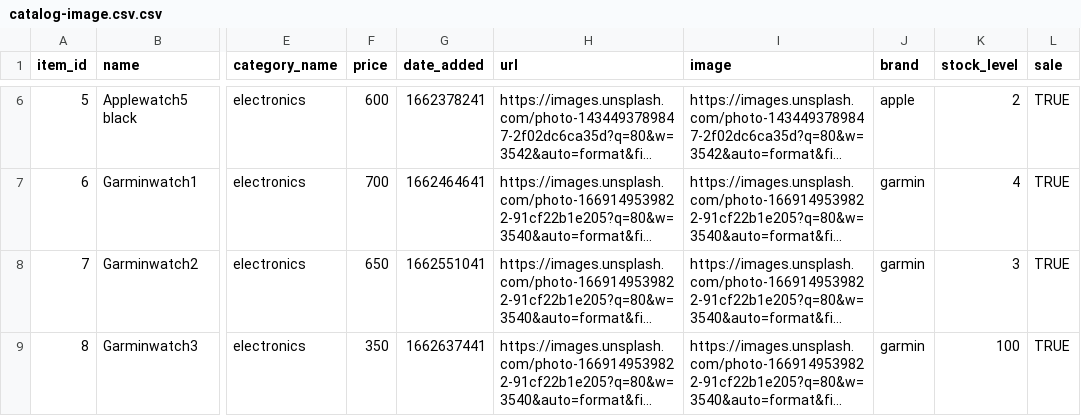
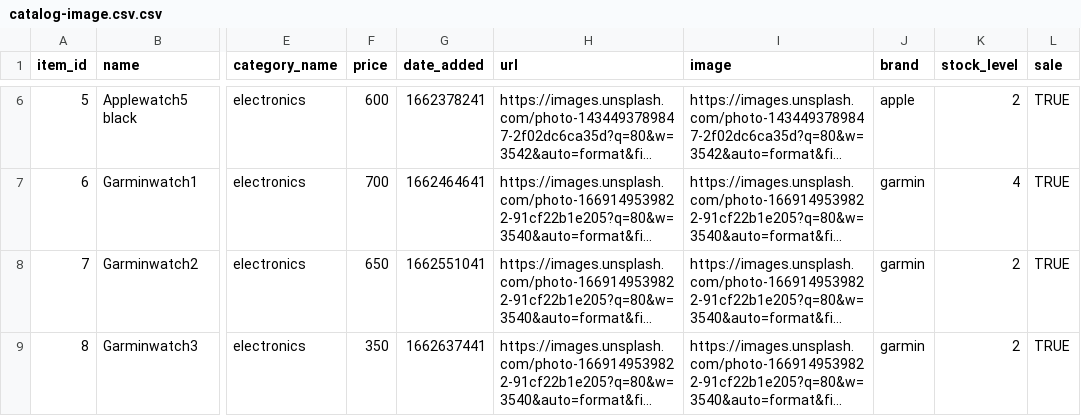
Before and after one commit to zuzanacelkova14/fileimport, a CSV file: catalog-image.csv.csv, drawn as a sheet; only a part is shown, gaps mark what is left out; long unchanged cells end in …; the diff covers the shown part only; the diff names each change by its address in the sheet, - before the commit and + after, or states it on an @@ line.

```diff
--- a/catalog-image.csv.csv
+++ b/catalog-image.csv.csv
-K8 (stock_level): 3
+K8 (stock_level): 2
-K9 (stock_level): 100
+K9 (stock_level): 2
```
Also changed, not shown: 2 added rows and 1 edited cell elsewhere in this file.
